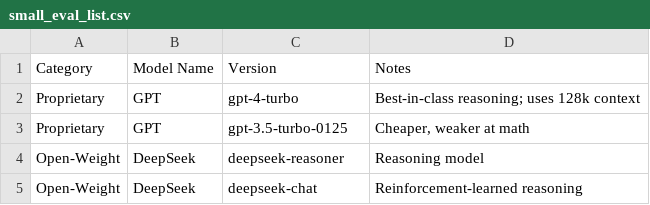
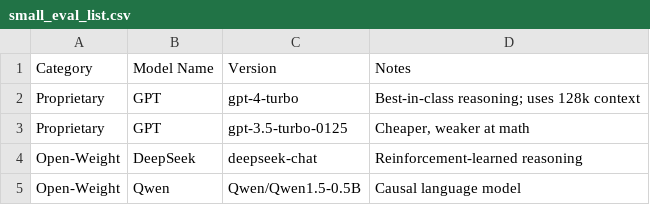
Before and after one commit to vinayp17/llm_math_reasoning, a CSV file: small_eval_list.csv, drawn as a sheet.

Commit message:
add qwen

```diff
--- a/small_eval_list.csv
+++ b/small_eval_list.csv
@@ -3,3 +3,3 @@ Proprietary,GPT,gpt-4-turbo,Best-in-class reasoning; uses 128k context
 Proprietary,GPT,gpt-3.5-turbo-0125,"Cheaper, weaker at math"
-Open-Weight,DeepSeek,deepseek-reasoner,Reasoning model
 Open-Weight,DeepSeek,deepseek-chat,Reinforcement-learned reasoning
+Open-Weight,Qwen,Qwen/Qwen1.5-0.5B,Causal language model
```
